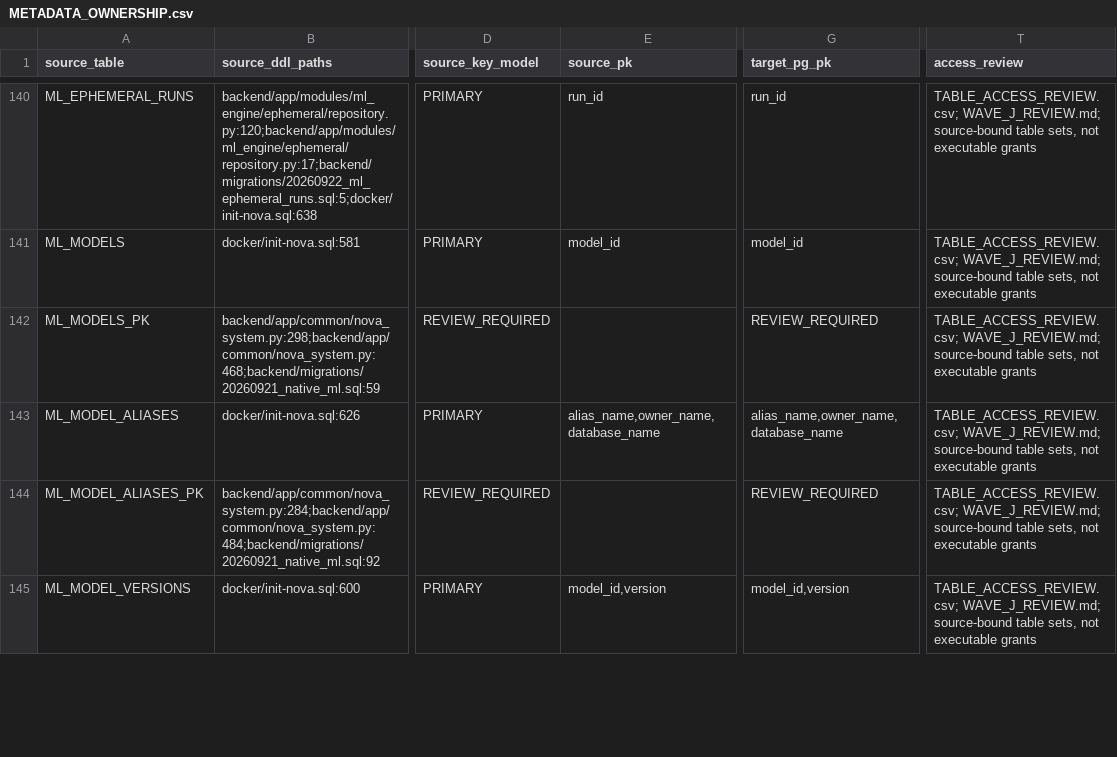
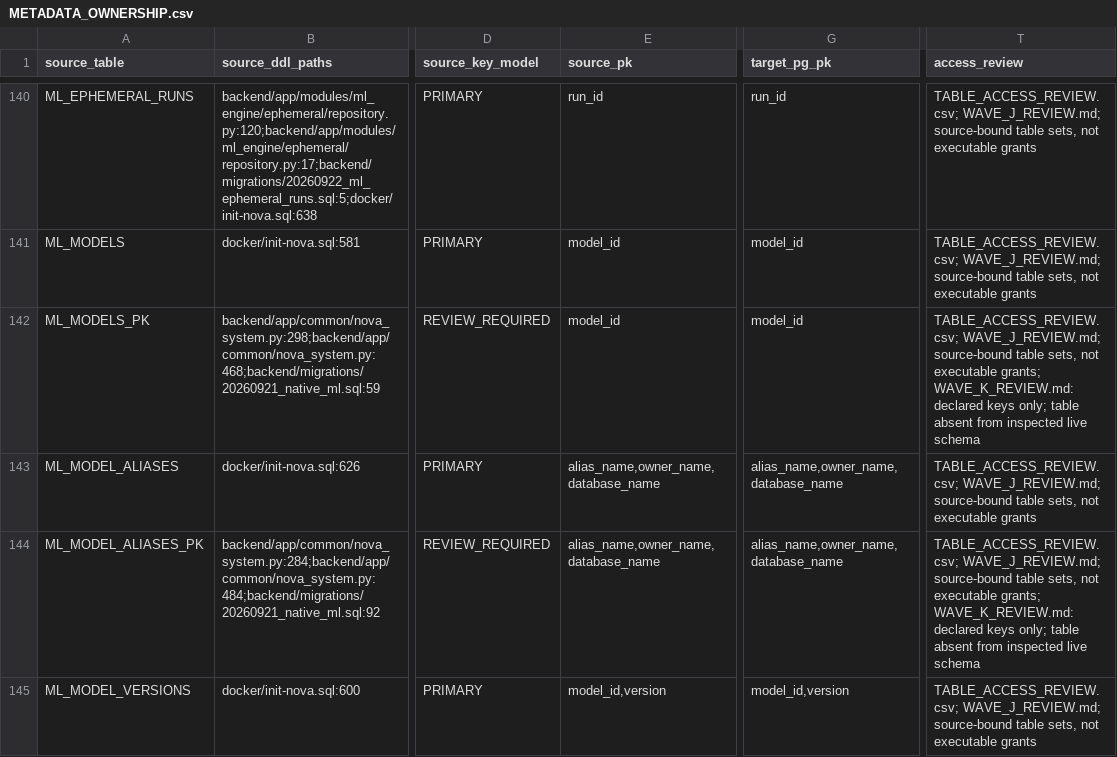
Before and after one commit to dwickyfp/nova, a CSV file: docs/architecture/production-refactor/METADATA_OWNERSHIP.csv, drawn as a sheet; only a part is shown, gaps mark what is left out; the diff covers the shown part only; the diff names each change by its address in the sheet, - before the commit and + after, or states it on an @@ line.

```diff
--- a/docs/architecture/production-refactor/METADATA_OWNERSHIP.csv
+++ b/docs/architecture/production-refactor/METADATA_OWNERSHIP.csv
-E142 (source_pk): (empty)
+E142 (source_pk): model_id
-G142 (target_pg_pk): REVIEW_REQUIRED
+G142 (target_pg_pk): model_id
-T142 (access_review): …not executable grants
+T142 (access_review): …not executable grants; WAVE_K_REVIEW.md: declared keys only; table absent from inspected live schema
-E144 (source_pk): (empty)
+E144 (source_pk): alias_name,owner_name,database_name
-G144 (target_pg_pk): REVIEW_REQUIRED
+G144 (target_pg_pk): alias_name,owner_name,database_name
-T144 (access_review): …not executable grants
+T144 (access_review): …not executable grants; WAVE_K_REVIEW.md: declared keys only; table absent from inspected live schema
```
Also changed, not shown: 9 edited cells elsewhere in this file, docs/architecture/production-refactor/SYSTEM_CALLS.csv, docs/architecture/production-refactor/TABLE_ACCESS_REVIEW.csv, 16 other files.
